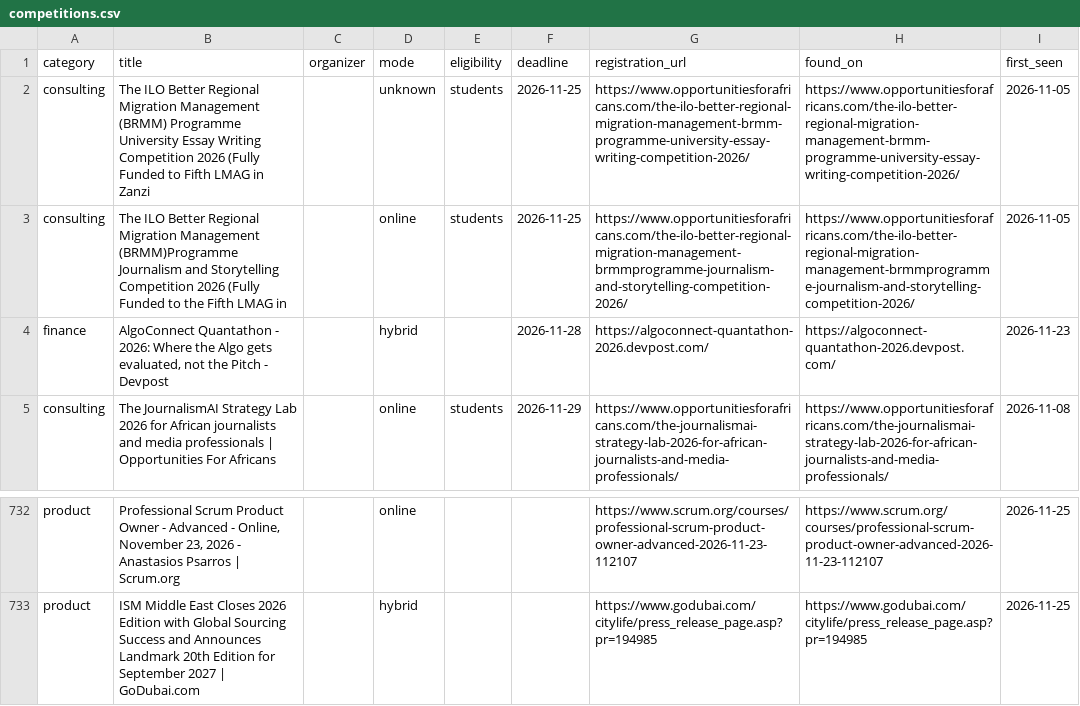
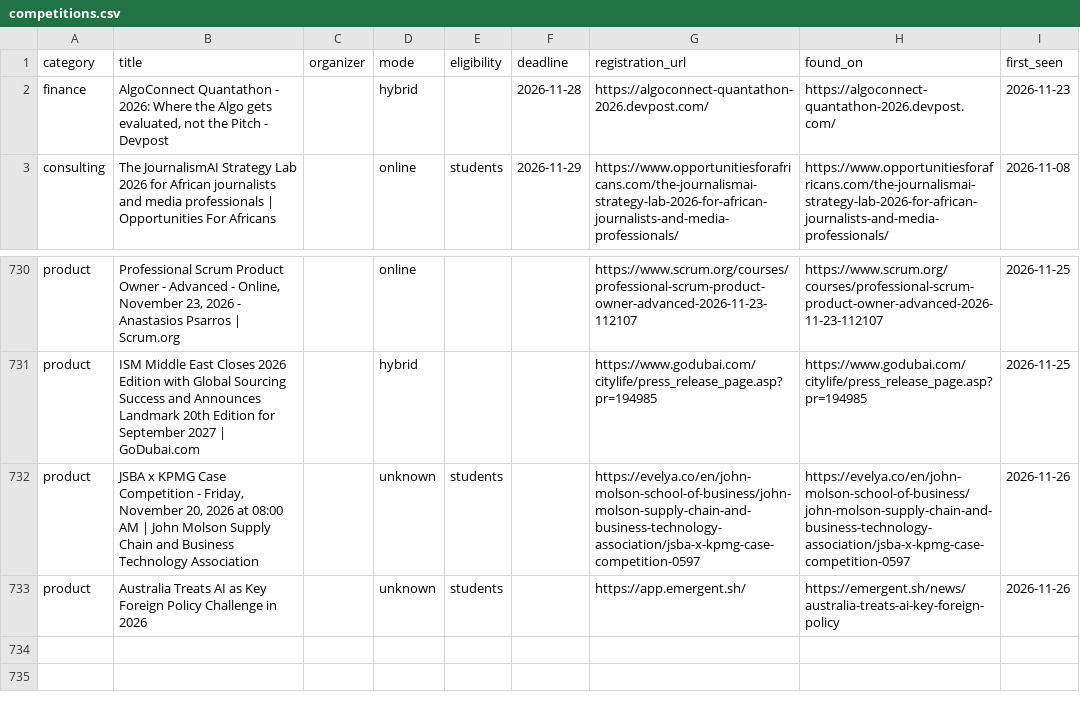
Before and after one commit to dipanshu200611-bit/comp-radar, a CSV file: data/competitions.csv, drawn as a sheet; only a part is shown, gaps mark what is left out; removed rows and columns are numbered as before the commit, all else as after; the diff names each change by its address in the sheet, - before the commit and + after, or states it on an @@ line.

```diff
--- a/data/competitions.csv
+++ b/data/competitions.csv
-row 2: consulting | The ILO Better Regional Migration Management (BRMM) Programme University Essay Writing Competition 2026 (Fully Funded to Fifth LMAG in Zanzi |  | unknown | students | 2026-11-25 | https://www.opportunitiesforafricans.com/the-ilo-better-regional-migration-management-brmm-programme-university-essay-writing-competition-2026/ | https://www.opportunitiesforafricans.com/the-ilo-better-regional-migration-management-brmm-programme-university-essay-writing-competition-2026/ | 2026-11-05
-row 3: consulting | The ILO Better Regional Migration Management (BRMM)Programme Journalism and Storytelling Competition 2026 (Fully Funded to the Fifth LMAG in |  | online | students | 2026-11-25 | https://www.opportunitiesforafricans.com/the-ilo-better-regional-migration-management-brmmprogramme-journalism-and-storytelling-competition-2026/ | https://www.opportunitiesforafricans.com/the-ilo-better-regional-migration-management-brmmprogramme-journalism-and-storytelling-competition-2026/ | 2026-11-05
+row 732: product | JSBA x KPMG Case Competition - Friday, November 20, 2026 at 08:00 AM | John Molson Supply Chain and Business Technology Association |  | unknown | students |  | https://evelya.co/en/john-molson-school-of-business/john-molson-supply-chain-and-business-technology-association/jsba-x-kpmg-case-competition-0597 | https://evelya.co/en/john-molson-school-of-business/john-molson-supply-chain-and-business-technology-association/jsba-x-kpmg-case-competition-0597 | 2026-11-26
+row 733: product | Australia Treats AI as Key Foreign Policy Challenge in 2026 |  | unknown | students |  | https://app.emergent.sh/ | https://emergent.sh/news/australia-treats-ai-key-foreign-policy | 2026-11-26
```
Also changed, not shown: 3 other files.
